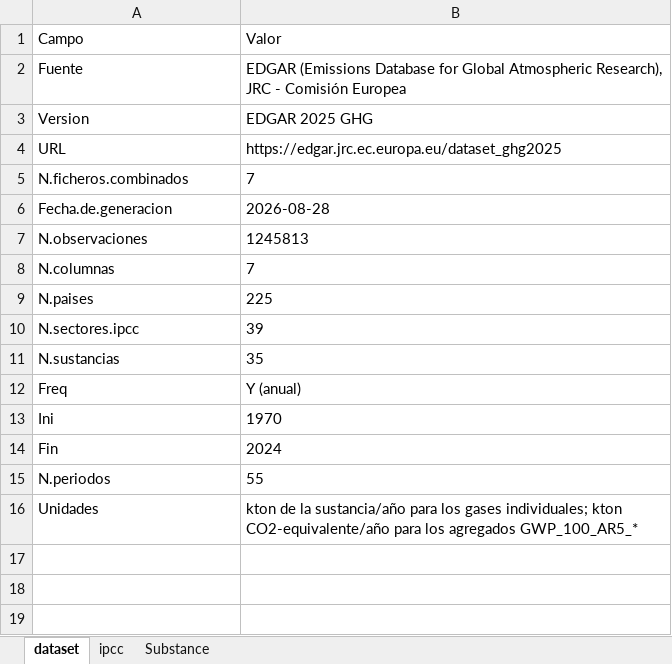
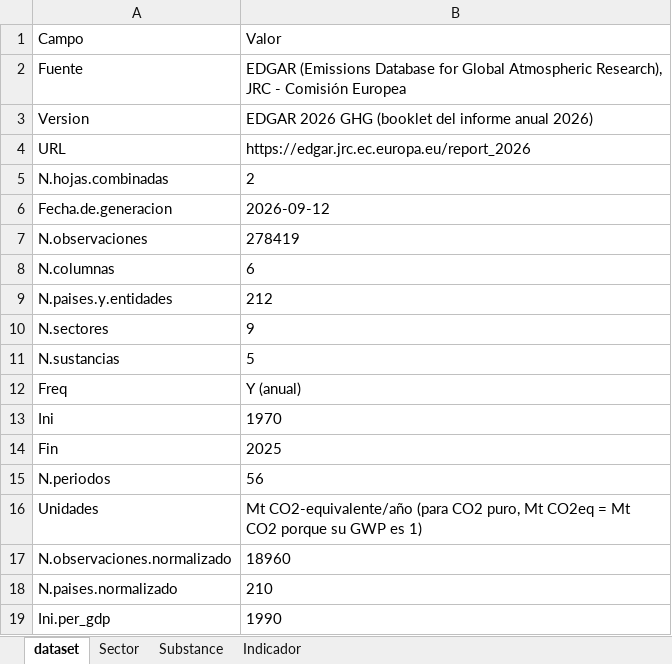
Before and after one commit to lalvarezmat/AEDV-proyecto-personal, an Excel workbook: SelecciónDatasetsProyecto/EDGAR_GHG/EDGAR_GHG_metadatos.xlsx, sheet dataset, drawn as a sheet; values as stored, in another font and other column widths than the file's, no borders; removed rows and columns are numbered as before the commit, all else as after; the diff names each change by its address in the sheet, - before the commit and + after, or states it on an @@ line.

```diff
--- a/SelecciónDatasetsProyecto/EDGAR_GHG/EDGAR_GHG_metadatos.xlsx (sheet dataset)
+++ b/SelecciónDatasetsProyecto/EDGAR_GHG/EDGAR_GHG_metadatos.xlsx (sheet dataset)
-sheet tab: ipcc
+sheet tab: Sector
+sheet tab: Indicador
-B3: EDGAR 2025 GHG
+B3: EDGAR 2026 GHG (booklet del informe anual 2026)
-B4: https://edgar.jrc.ec.europa.eu/dataset_ghg2025
+B4: https://edgar.jrc.ec.europa.eu/report_2026
-row 5: N.ficheros.combinados | 7
+row 5: N.hojas.combinadas | 2
-B6: 2026-08-28
+B6: 2026-09-12
-B7: 1245813
+B7: 278419
-B8: 7
+B8: 6
-row 9: N.paises | 225
-row 10: N.sectores.ipcc | 39
+row 9: N.paises.y.entidades | 212
+row 10: N.sectores | 9
-B11: 35
+B11: 5
-B14: 2024
+B14: 2025
-B15: 55
+B15: 56
-B16: kton de la sustancia/año para los gases individuales; kton CO2-equivalente/año para los agregados GWP_100_AR5_*
+B16: Mt CO2-equivalente/año (para CO2 puro, Mt CO2eq = Mt CO2 porque su GWP es 1)
+row 17: N.observaciones.normalizado | 18960
+row 18: N.paises.normalizado | 210
+row 19: Ini.per_gdp | 1990
```
Also changed, not shown: sheet Sector, sheet Substance, SelecciónDatasetsProyecto/EUROSTAT/Eurostat.datasets.raw.xlsx, SelecciónDatasetsProyecto/EUROSTAT/Eurostat.datasets.xlsx, 12 other files.
